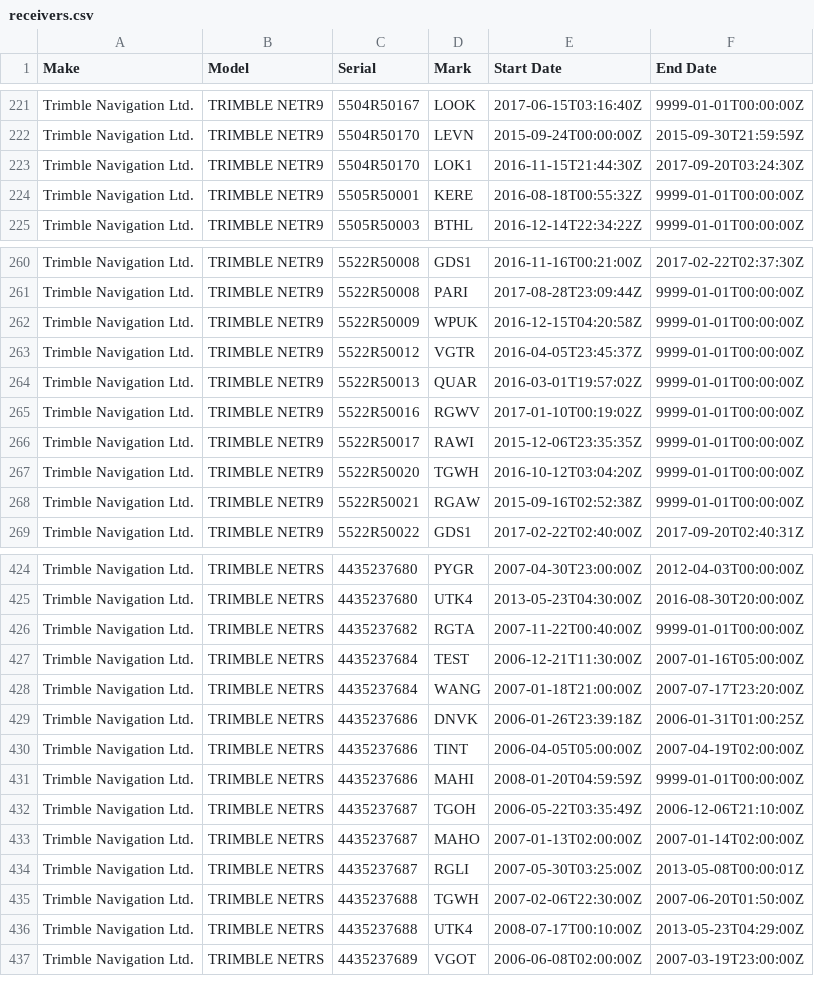
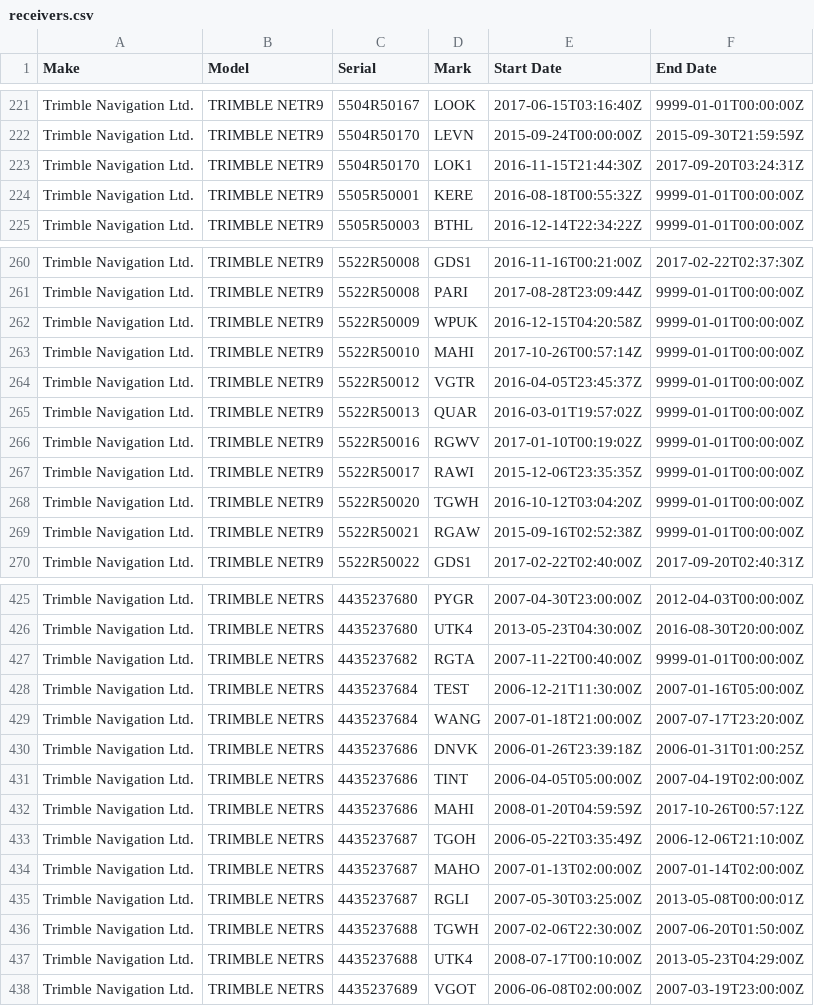
Before and after one commit to GeoNet/delta, a CSV file: install/receivers.csv, drawn as a sheet; only a part is shown, gaps mark what is left out.

```diff
--- a/install/receivers.csv
+++ b/install/receivers.csv
@@ -222,3 +222,3 @@ Trimble Navigation Ltd.,TRIMBLE NETR9,5504R50167,LOOK,2017-06-15T03:16:40Z,9999-
 Trimble Navigation Ltd.,TRIMBLE NETR9,5504R50170,LEVN,2015-09-24T00:00:00Z,2015-09-30T21:59:59Z
-Trimble Navigation Ltd.,TRIMBLE NETR9,5504R50170,LOK1,2016-11-15T21:44:30Z,2017-09-20T03:24:30Z
+Trimble Navigation Ltd.,TRIMBLE NETR9,5504R50170,LOK1,2016-11-15T21:44:30Z,2017-09-20T03:24:31Z
 Trimble Navigation Ltd.,TRIMBLE NETR9,5505R50001,KERE,2016-08-18T00:55:32Z,9999-01-01T00:00:00Z
@@ -262,2 +262,3 @@ Trimble Navigation Ltd.,TRIMBLE NETR9,5522R50008,PARI,2017-08-28T23:09:44Z,9999-
 Trimble Navigation Ltd.,TRIMBLE NETR9,5522R50009,WPUK,2016-12-15T04:20:58Z,9999-01-01T00:00:00Z
+Trimble Navigation Ltd.,TRIMBLE NETR9,5522R50010,MAHI,2017-10-26T00:57:14Z,9999-01-01T00:00:00Z
 Trimble Navigation Ltd.,TRIMBLE NETR9,5522R50012,VGTR,2016-04-05T23:45:37Z,9999-01-01T00:00:00Z
@@ -430,3 +431,3 @@ Trimble Navigation Ltd.,TRIMBLE NETRS,4435237686,DNVK,2006-01-26T23:39:18Z,2006-
 Trimble Navigation Ltd.,TRIMBLE NETRS,4435237686,TINT,2006-04-05T05:00:00Z,2007-04-19T02:00:00Z
-Trimble Navigation Ltd.,TRIMBLE NETRS,4435237686,MAHI,2008-01-20T04:59:59Z,9999-01-01T00:00:00Z
+Trimble Navigation Ltd.,TRIMBLE NETRS,4435237686,MAHI,2008-01-20T04:59:59Z,2017-10-26T00:57:12Z
 Trimble Navigation Ltd.,TRIMBLE NETRS,4435237687,TGOH,2006-05-22T03:35:49Z,2006-12-06T21:10:00Z
```
Also changed, not shown: install/antennas.csv, install/firmware.csv, 3 other files.
